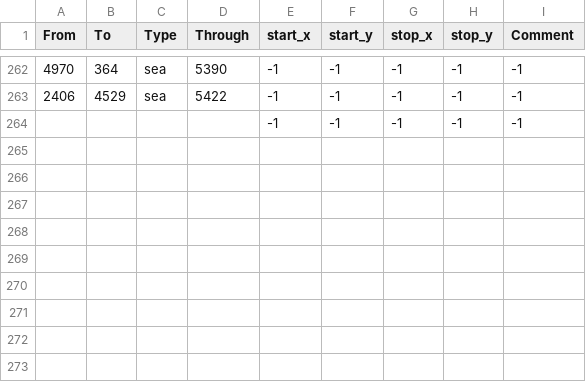
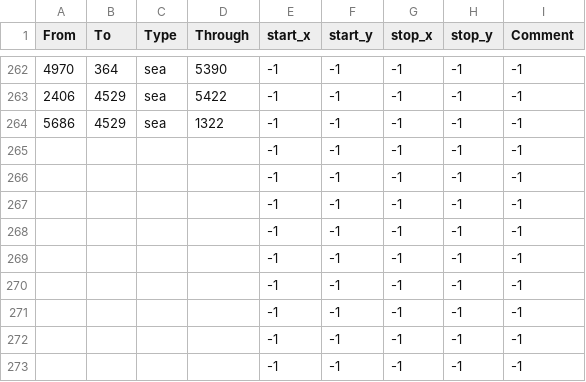
Before and after one commit to mateox222/Eu4-The-Odd-Empires--BETA, a CSV file: map/adjacencies.csv, drawn as a sheet; only a part is shown, gaps mark what is left out; the diff names each change by its address in the sheet, - before the commit and + after, or states it on an @@ line.

```diff
--- a/map/adjacencies.csv
+++ b/map/adjacencies.csv
+row 264: 5686 | 4529 | sea | 1322 | -1 | -1 | -1 | -1 | -1
+row 265:  |  |  |  | -1 | -1 | -1 | -1 | -1
+row 266:  |  |  |  | -1 | -1 | -1 | -1 | -1
+row 267:  |  |  |  | -1 | -1 | -1 | -1 | -1
+row 268:  |  |  |  | -1 | -1 | -1 | -1 | -1
+row 269:  |  |  |  | -1 | -1 | -1 | -1 | -1
+row 270:  |  |  |  | -1 | -1 | -1 | -1 | -1
+row 271:  |  |  |  | -1 | -1 | -1 | -1 | -1
+row 272:  |  |  |  | -1 | -1 | -1 | -1 | -1
```
Also changed, not shown: 14 other files.
